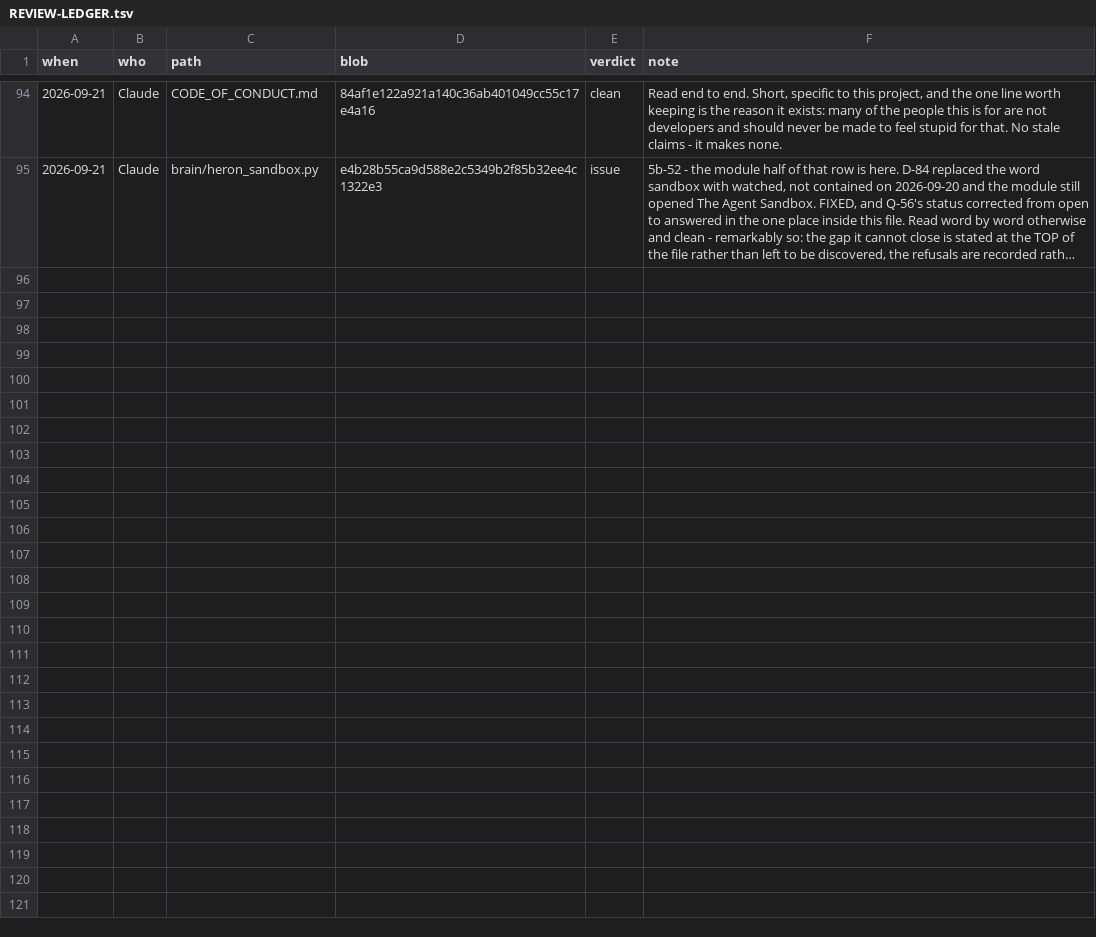
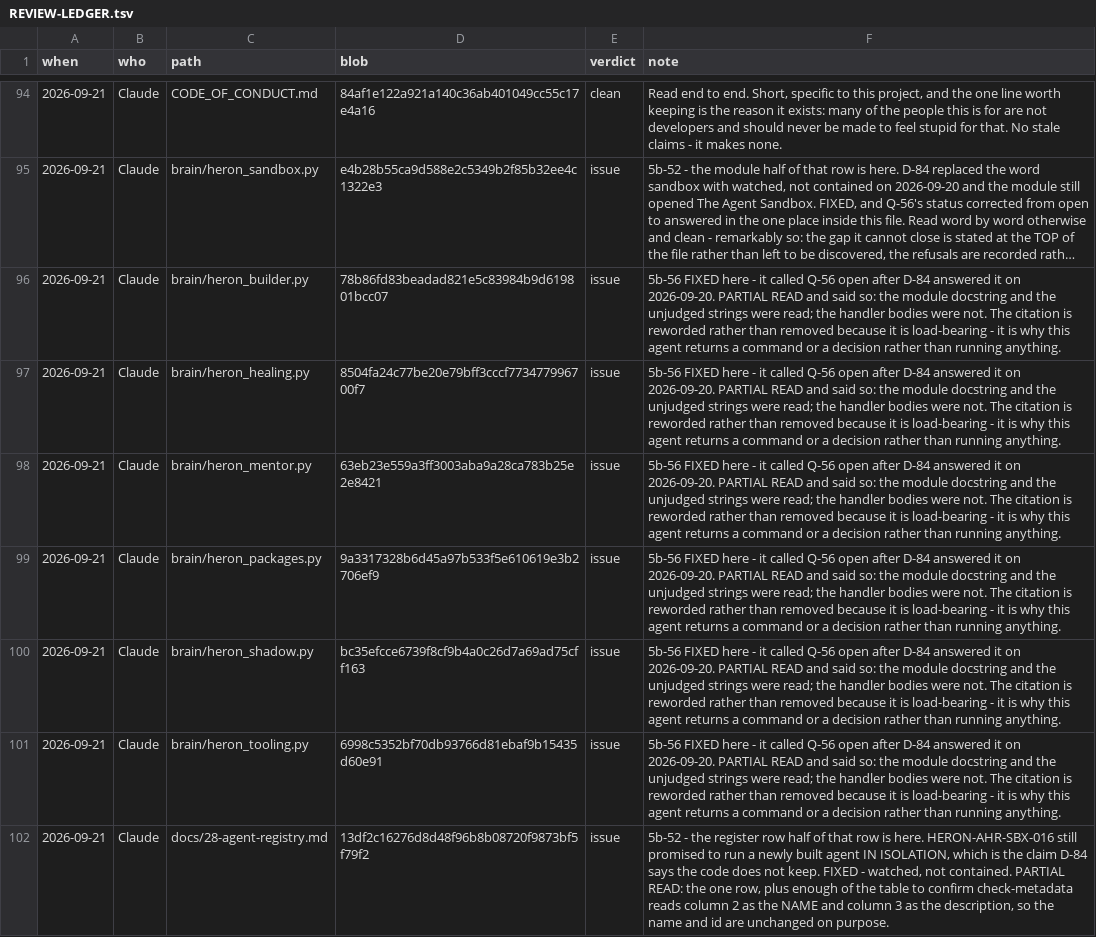
Before and after one commit to Ajmalpshaik/Heron-AI, a TSV file: docs/REVIEW-LEDGER.tsv, drawn as a sheet; only a part is shown, gaps mark what is left out; long unchanged cells end in …; the diff names each change by its address in the sheet, - before the commit and + after, or states it on an @@ line.

```diff
--- a/docs/REVIEW-LEDGER.tsv
+++ b/docs/REVIEW-LEDGER.tsv
+row 96: 2026-09-21 | Claude | brain/heron_builder.py | 78b86fd83beadad821e5c83984b9d619801bcc07 | issue | 5b-56 FIXED here - it called Q-56 open after D-84 answered it on 2026-09-20. PARTIAL READ and said so: the module docstring and the unjudged strings were read; the handler bodies were not. The citation is reworded rather than removed because it is load-bearing - it is why this agent returns a command or a decision rather than running anything.
+row 97: 2026-09-21 | Claude | brain/heron_healing.py | 8504fa24c77be20e79bff3cccf773477996700f7 | issue | 5b-56 FIXED here - it called Q-56 open after D-84 answered it on 2026-09-20. PARTIAL READ and said so: the module docstring and the unjudged strings were read; the handler bodies were not. The citation is reworded rather than removed because it is load-bearing - it is why this agent returns a command or a decision rather than running anything.
+row 98: 2026-09-21 | Claude | brain/heron_mentor.py | 63eb23e559a3ff3003aba9a28ca783b25e2e8421 | issue | 5b-56 FIXED here - it called Q-56 open after D-84 answered it on 2026-09-20. PARTIAL READ and said so: the module docstring and the unjudged strings were read; the handler bodies were not. The citation is reworded rather than removed because it is load-bearing - it is why this agent returns a command or a decision rather than running anything.
+row 99: 2026-09-21 | Claude | brain/heron_packages.py | 9a3317328b6d45a97b533f5e610619e3b2706ef9 | issue | 5b-56 FIXED here - it called Q-56 open after D-84 answered it on 2026-09-20. PARTIAL READ and said so: the module docstring and the unjudged strings were read; the handler bodies were not. The citation is reworded rather than removed because it is load-bearing - it is why this agent returns a command or a decision rather than running anything.
+row 100: 2026-09-21 | Claude | brain/heron_shadow.py | bc35efcce6739f8cf9b4a0c26d7a69ad75cff163 | issue | 5b-56 FIXED here - it called Q-56 open after D-84 answered it on 2026-09-20. PARTIAL READ and said so: the module docstring and the unjudged strings were read; the handler bodies were not. The citation is reworded rather than removed because it is load-bearing - it is why this agent returns a command or a decision rather than running anything.
+row 101: 2026-09-21 | Claude | brain/heron_tooling.py | 6998c5352bf70db93766d81ebaf9b15435d60e91 | issue | 5b-56 FIXED here - it called Q-56 open after D-84 answered it on 2026-09-20. PARTIAL READ and said so: the module docstring and the unjudged strings were read; the handler bodies were not. The citation is reworded rather than removed because it is load-bearing - it is why this agent returns a command or a decision rather than running anything.
+row 102: 2026-09-21 | Claude | docs/28-agent-registry.md | 13df2c16276d8d48f96b8b08720f9873bf5f79f2 | issue | 5b-52 - the register row half of that row is here. HERON-AHR-SBX-016 still promised to run a newly built agent IN ISOLATION, which is the claim D-84 says the code does not keep. FIXED - watched, not contained. PARTIAL READ: the one row, plus enough of the table to confirm check-metadata reads column 2 as the NAME and column 3 as the description, so the name and id are unchanged on purpose.
```
Also changed, not shown: 13 other files.
